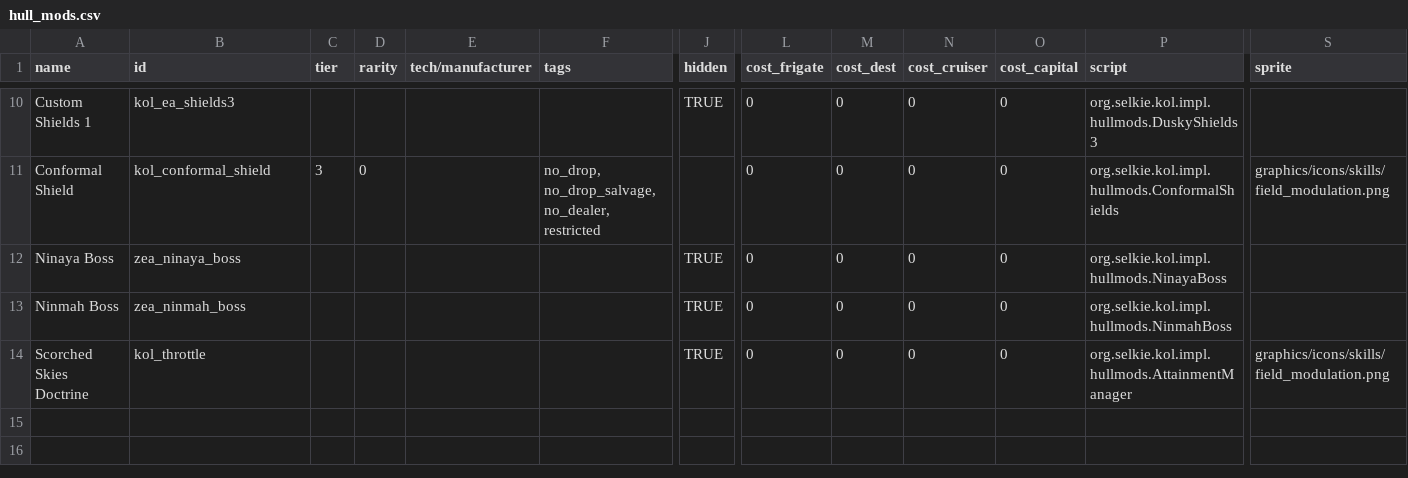
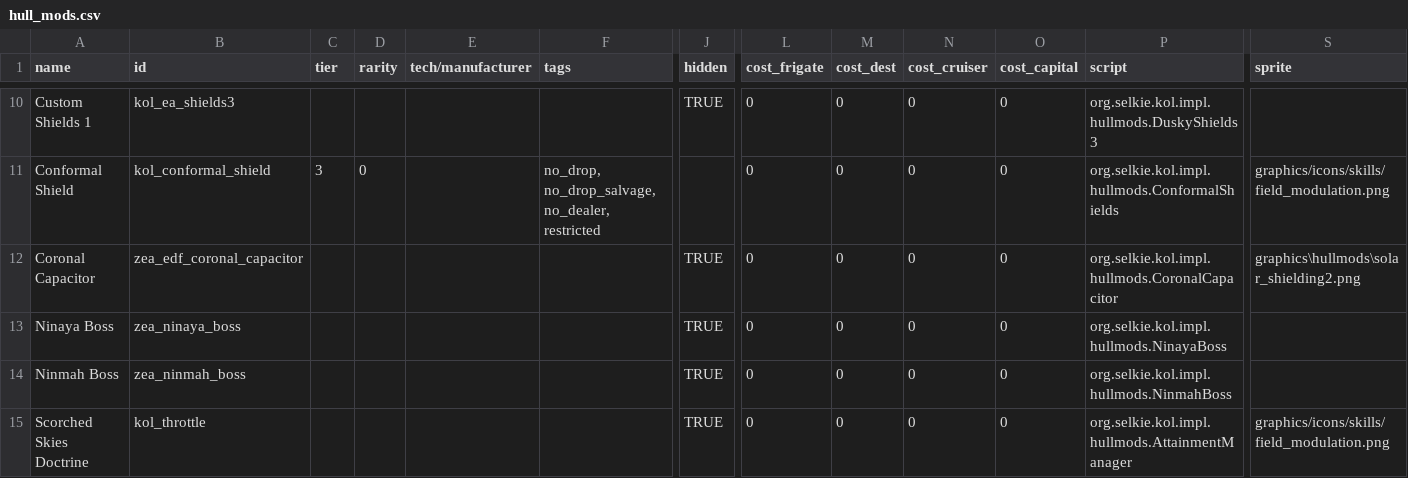
Before and after one commit to Dal-041/Knights_of_Ludd, a CSV file: data/hullmods/hull_mods.csv, drawn as a sheet; only a part is shown, gaps mark what is left out; rows hold the shown columns only; the diff names each change by its address in the sheet, - before the commit and + after, or states it on an @@ line.

Commit message:
Added Coronal Capacitor, OKLab color interpolation

```diff
--- a/data/hullmods/hull_mods.csv
+++ b/data/hullmods/hull_mods.csv
+row 12: Coronal Capacitor | zea_edf_coronal_capacitor |  |  |  |  | TRUE | 0 | 0 | 0 | 0 | org.selkie.kol.impl.hullmods.CoronalCapacitor | graphics\hullmods\solar_shielding2.png
```
Also changed, not shown: 22 other files.
